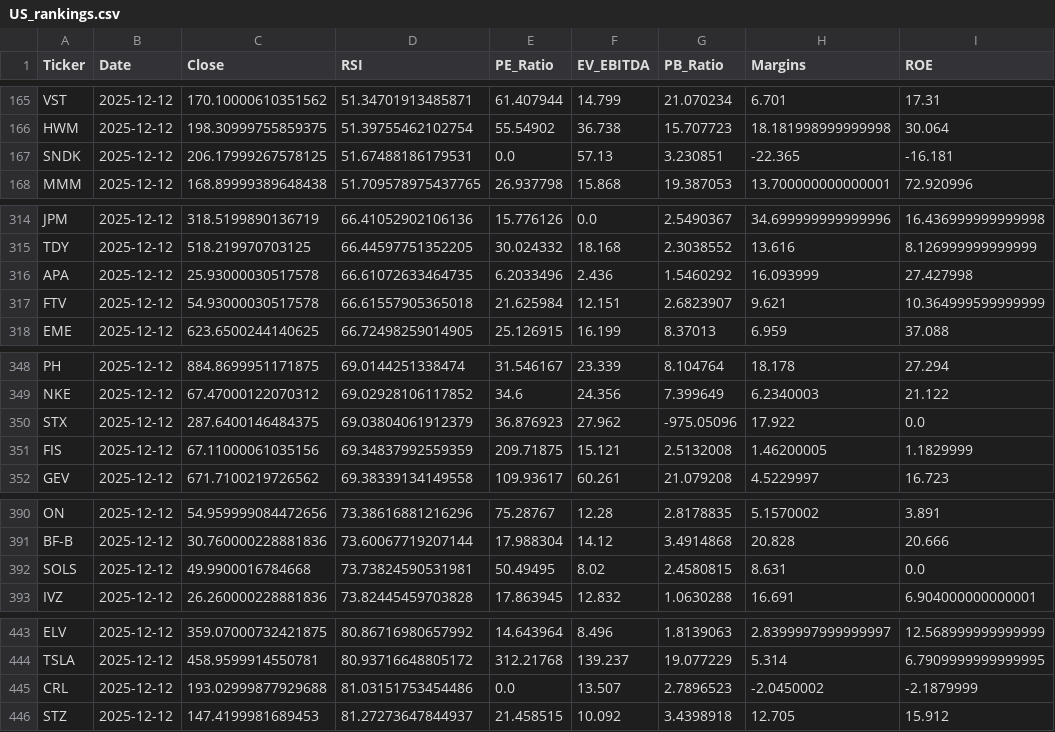
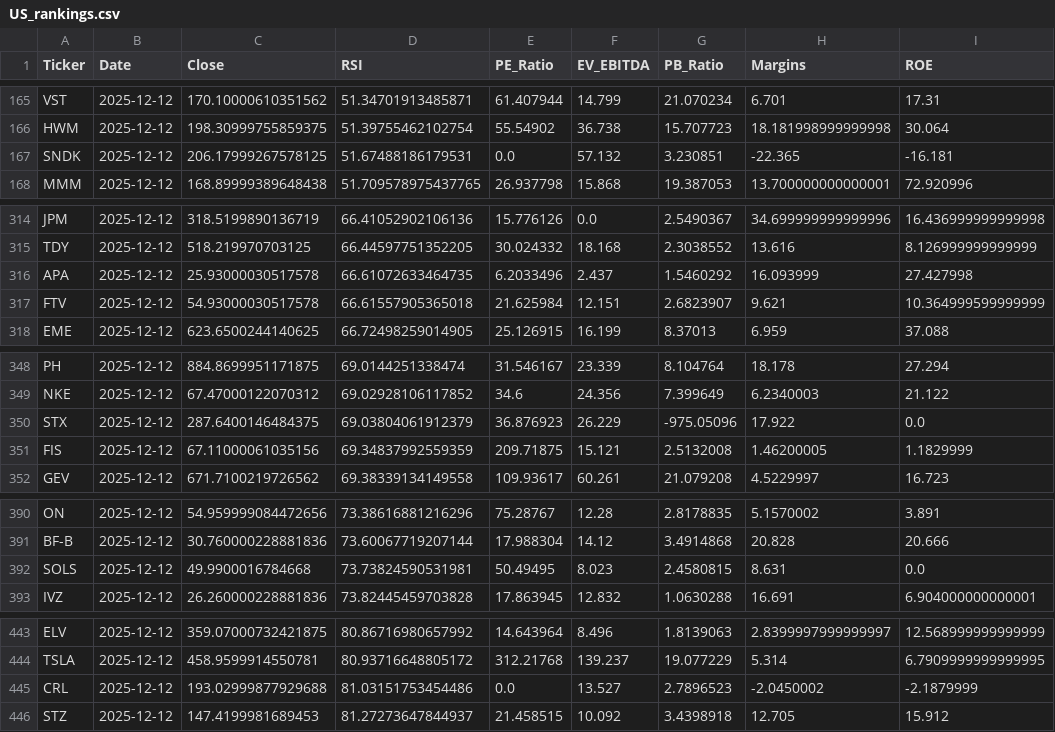
Before and after one commit to Chakarav/AI-Stock-Ranker, a CSV file: US_rankings.csv, drawn as a sheet; only a part is shown, gaps mark what is left out; the diff covers the shown part only; the diff names each change by its address in the sheet, - before the commit and + after, or states it on an @@ line.

```diff
--- a/US_rankings.csv
+++ b/US_rankings.csv
-F167 (EV_EBITDA): 57.13
+F167 (EV_EBITDA): 57.132
-F316 (EV_EBITDA): 2.436
+F316 (EV_EBITDA): 2.437
-F350 (EV_EBITDA): 27.962
+F350 (EV_EBITDA): 26.229
-F392 (EV_EBITDA): 8.02
+F392 (EV_EBITDA): 8.023
-F445 (EV_EBITDA): 13.507
+F445 (EV_EBITDA): 13.527
```
Also changed, not shown: 15 edited cells elsewhere in this file, IN_rankings.csv.
